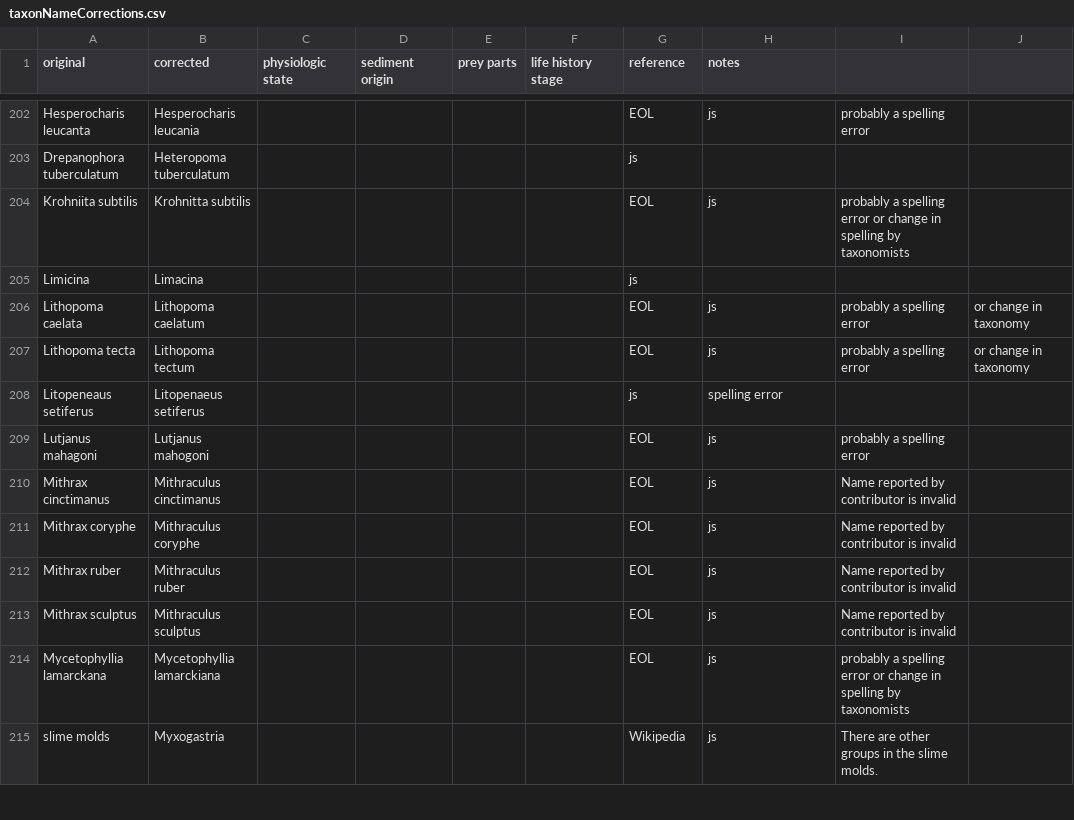
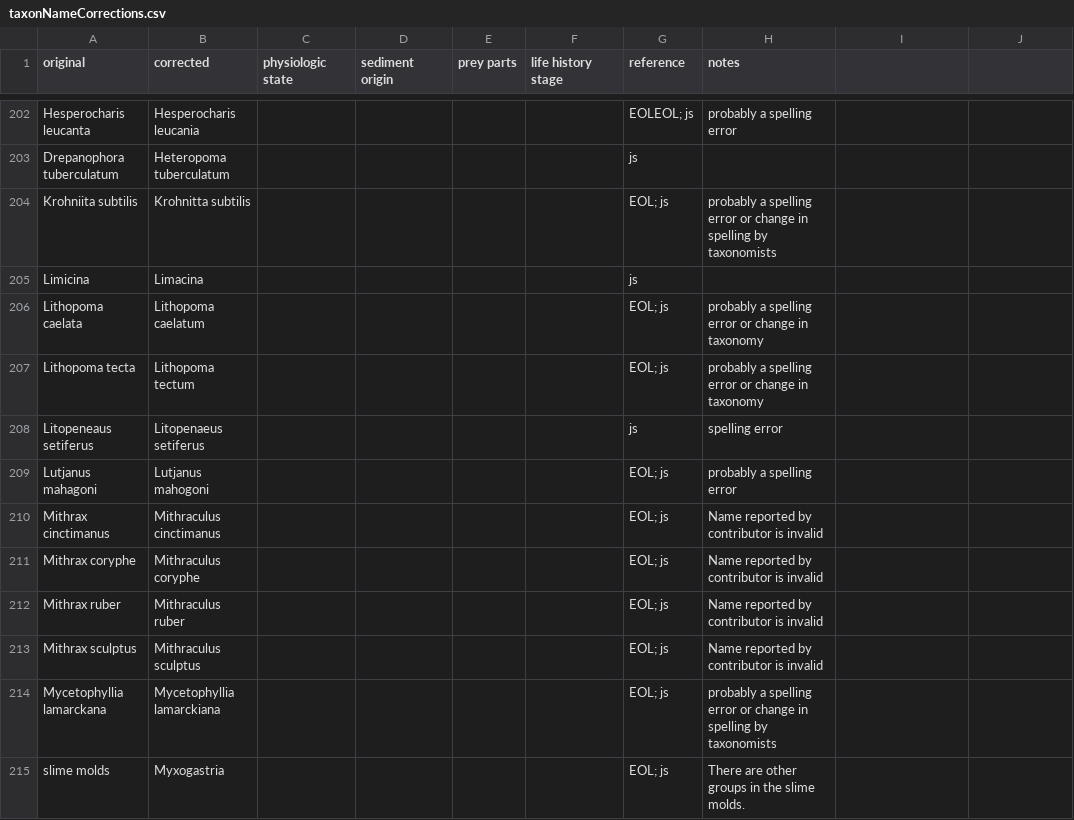
Before and after one commit to globalbioticinteractions/globalbioticinteractions, a CSV file: eol-globi-data-tool/src/main/resources/org/eol/globi/data/taxon/taxonNameCorrections.csv, drawn as a sheet; only a part is shown, gaps mark what is left out; the diff covers the shown part only; the diff names each change by its address in the sheet, - before the commit and + after, or states it on an @@ line.

Commit message:
cleanup name corrections file

```diff
--- a/eol-globi-data-tool/src/main/resources/org/eol/globi/data/taxon/taxonNameCorrections.csv
+++ b/eol-globi-data-tool/src/main/resources/org/eol/globi/data/taxon/taxonNameCorrections.csv
-G202 (reference): EOL
+G202 (reference): EOLEOL; js
-H202 (notes): js
+H202 (notes): probably a spelling error
-I202: probably a spelling error
+I202: (empty)
-G204 (reference): EOL
+G204 (reference): EOL; js
-H204 (notes): js
+H204 (notes): probably a spelling error or change in spelling by taxonomists
-I204: probably a spelling error or change in spelling by taxonomists
+I204: (empty)
-G206:G207 (reference): EOL
+G206:G207 (reference): EOL; js
-H206:H207 (notes): js
+H206:H207 (notes): probably a spelling error or change in taxonomy
-I206:I207: probably a spelling error
+I206:I207: (empty)
-J206:J207: or change in taxonomy
+J206:J207: (empty)
-G209:G214 (reference): EOL
+G209:G214 (reference): EOL; js
-H209 (notes): js
+H209 (notes): probably a spelling error
-I209: probably a spelling error
+I209: (empty)
-H210:H213 (notes): js
+H210:H213 (notes): Name reported by contributor is invalid
-I210:I213: Name reported by contributor is invalid
+I210:I213: (empty)
-H214 (notes): js
+H214 (notes): probably a spelling error or change in spelling by taxonomists
-I214: probably a spelling error or change in spelling by taxonomists
+I214: (empty)
-G215 (reference): Wikipedia
+G215 (reference): EOL; js
-H215 (notes): js
+H215 (notes): There are other groups in the slime molds.
-I215: There are other groups in the slime molds.
+I215: (empty)
```
Also changed, not shown: 71 edited cells elsewhere in this file.
